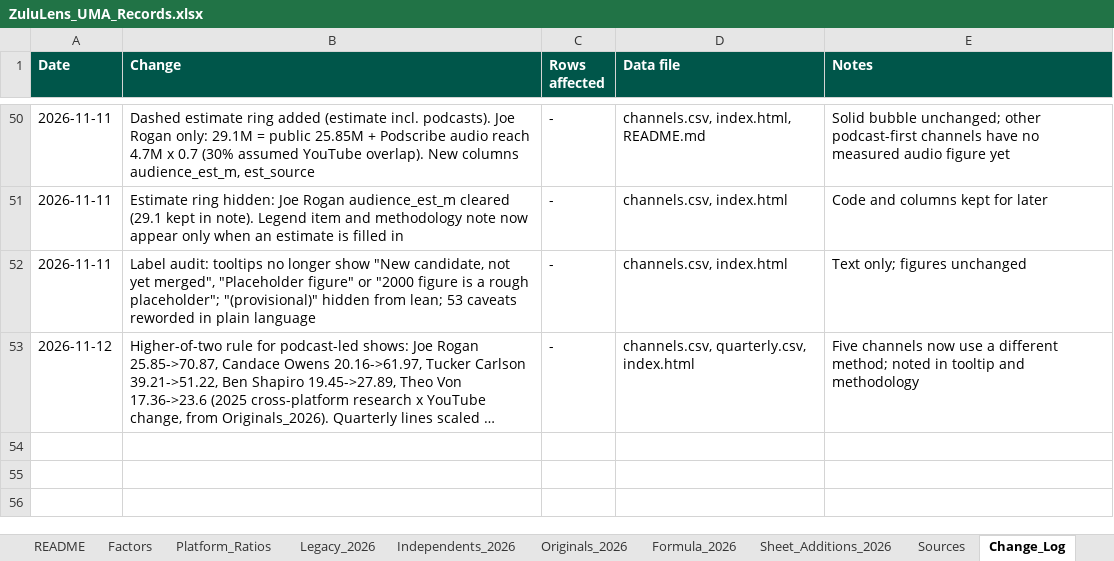
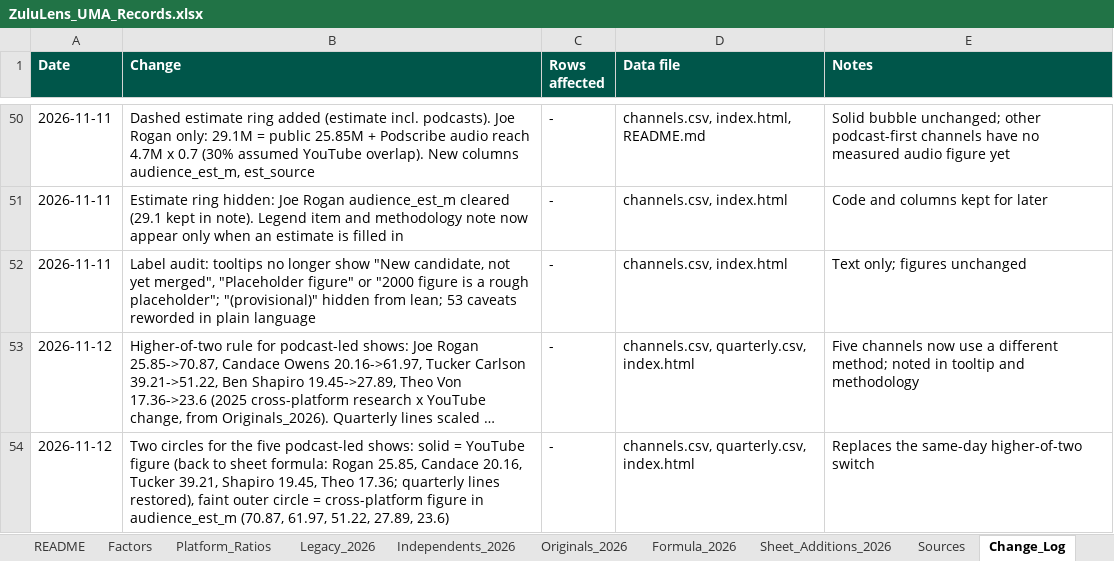
Before and after one commit to vibol-zulu/zululens-timeline, an Excel workbook: ZuluLens_UMA_Records.xlsx, sheet Change_Log, drawn as a sheet; only a part is shown, gaps mark what is left out; long unchanged cells end in …; values as stored, in another font and other column widths than the file's, no borders; the diff names each change by its address in the sheet, - before the commit and + after, or states it on an @@ line.

```diff
--- a/ZuluLens_UMA_Records.xlsx (sheet Change_Log)
+++ b/ZuluLens_UMA_Records.xlsx (sheet Change_Log)
+row 54: 2026-11-12 | Two circles for the five podcast-led shows: solid = YouTube figure (back to sheet formula: Rogan 25.85, Candace 20.16, Tucker 39.21, Shapiro 19.45, Theo 17.36; quarterly lines restored), faint outer circle = cross-platform figure in audience_est_m (70.87, 61.97, 51.22, 27.89, 23.6) | - | channels.csv, quarterly.csv, index.html | Replaces the same-day higher-of-two switch
```
Also changed, not shown: 3 other files.
